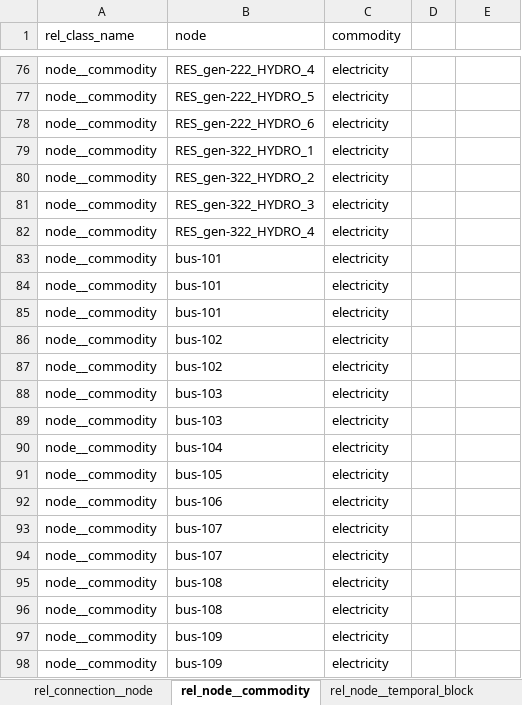
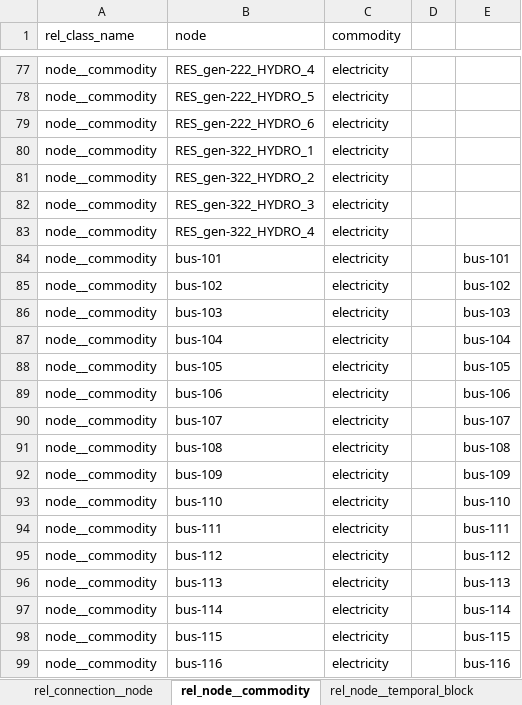
Before and after one commit to Spine-project/spinetoolbox_rts-glmc, an Excel workbook: spine_rts-gmlc/datasets/branch_bus_detailed.xlsx, sheet rel_node__commodity, drawn as a sheet; only a part is shown, gaps mark what is left out; values as stored, in another font and other column widths than the file's, no borders; addresses are those after the commit; the diff covers the shown part only; the diff names each change by its address in the sheet, - before the commit and + after, or states it on an @@ line.

```diff
--- a/spine_rts-gmlc/datasets/branch_bus_detailed.xlsx (sheet rel_node__commodity)
+++ b/spine_rts-gmlc/datasets/branch_bus_detailed.xlsx (sheet rel_node__commodity)
-E84: (empty)
+E84: bus-101
-B85 (node): bus-101
+B85 (node): bus-102
-E85: (empty)
+E85: bus-102
-B86 (node): bus-101
+B86 (node): bus-103
-E86: (empty)
+E86: bus-103
-B87 (node): bus-102
+B87 (node): bus-104
-E87: (empty)
+E87: bus-104
-B88 (node): bus-102
+B88 (node): bus-105
-E88: (empty)
+E88: bus-105
-B89 (node): bus-103
+B89 (node): bus-106
-E89: (empty)
+E89: bus-106
-B90 (node): bus-103
+B90 (node): bus-107
-E90: (empty)
+E90: bus-107
-B91 (node): bus-104
+B91 (node): bus-108
-E91: (empty)
+E91: bus-108
-B92 (node): bus-105
+B92 (node): bus-109
-E92: (empty)
+E92: bus-109
-B93 (node): bus-106
+B93 (node): bus-110
-E93: (empty)
+E93: bus-110
-B94 (node): bus-107
+B94 (node): bus-111
-E94: (empty)
+E94: bus-111
-B95 (node): bus-107
+B95 (node): bus-112
-E95: (empty)
+E95: bus-112
-B96 (node): bus-108
+B96 (node): bus-113
-E96: (empty)
+E96: bus-113
-B97 (node): bus-108
+B97 (node): bus-114
-E97: (empty)
+E97: bus-114
-B98 (node): bus-109
+B98 (node): bus-115
-E98: (empty)
+E98: bus-115
-B99 (node): bus-109
+B99 (node): bus-116
-E99: (empty)
+E99: bus-116
```
Also changed, not shown: other rows of this sheet, sheet rel_node__temporal_block, spine_rts-gmlc/datasets/branch.xlsx, spine_rts-gmlc/datasets/gen.xlsx, 2 other files.
